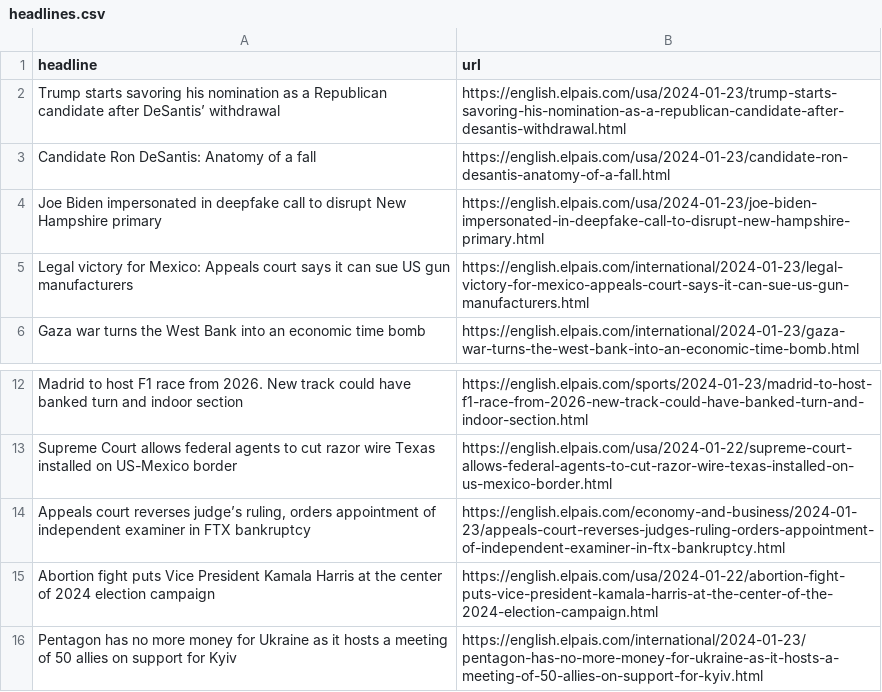
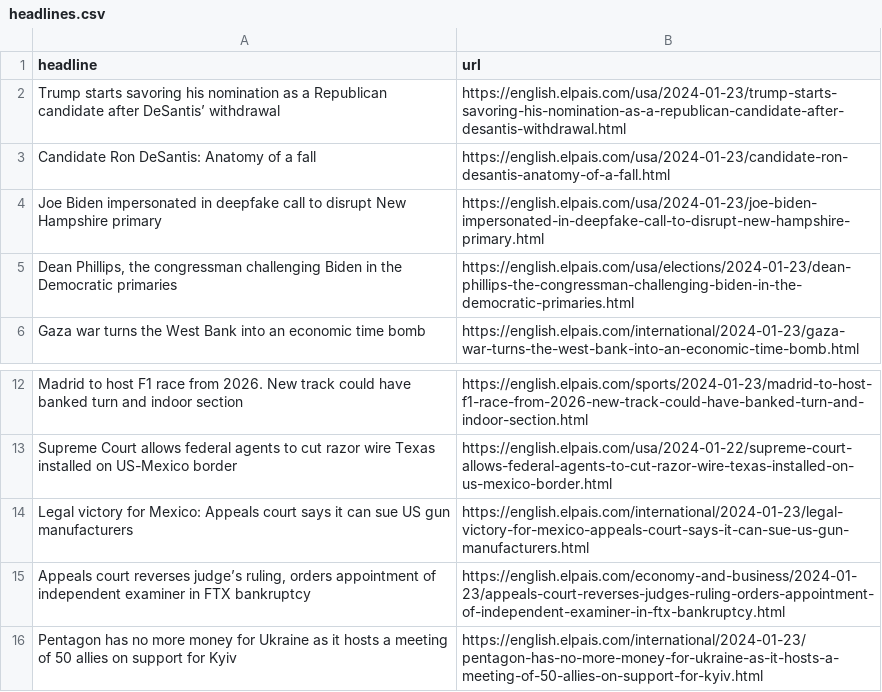
Before and after one commit to dlaiu/headlines-scraper, a CSV file: headlines.csv, drawn as a sheet; only a part is shown, gaps mark what is left out.

```diff
--- a/headlines.csv
+++ b/headlines.csv
@@ -4,3 +4,3 @@ Candidate Ron DeSantis: Anatomy of a fall,https://english.elpais.com/usa/2024-01
 Joe Biden impersonated in deepfake call to disrupt New Hampshire primary,https://english.elpais.com/usa/2024-01-23/joe-biden-impersonated-in-deepfake-call-to-disrupt-new-hampshire-primary.html
-Legal victory for Mexico: Appeals court says it can sue US gun manufacturers,https://english.elpais.com/international/2024-01-23/legal-victory-for-mexico-appeals-court-says-it-can-sue-us-gun-manufacturers.html
+"Dean Phillips, the congressman challenging Biden in the Democratic primaries",https://english.elpais.com/usa/elections/2024-01-23/dean-phillips-the-congressman-challenging-biden-in-the-democratic-primaries.html
 Gaza war turns the West Bank into an economic time bomb,https://english.elpais.com/international/2024-01-23/gaza-war-turns-the-west-bank-into-an-economic-time-bomb.html
@@ -13,4 +13,4 @@ Madrid to host F1 race from 2026. New track could have banked turn and indoor se
 Supreme Court allows federal agents to cut razor wire Texas installed on US-Mexico border ,https://english.elpais.com/usa/2024-01-22/supreme-court-allows-federal-agents-to-cut-razor-wire-texas-installed-on-us-mexico-border.html
+Legal victory for Mexico: Appeals court says it can sue US gun manufacturers,https://english.elpais.com/international/2024-01-23/legal-victory-for-mexico-appeals-court-says-it-can-sue-us-gun-manufacturers.html
 "Appeals court reverses judge’s ruling, orders appointment of independent examiner in FTX bankruptcy ",https://english.elpais.com/economy-and-business/2024-01-23/appeals-court-reverses-judges-ruling-orders-appointment-of-independent-examiner-in-ftx-bankruptcy.html
-Abortion fight puts Vice President Kamala Harris at the center of 2024 election campaign,https://english.elpais.com/usa/2024-01-22/abortion-fight-puts-vice-president-kamala-harris-at-the-center-of-the-2024-election-campaign.html
 Pentagon has no more money for Ukraine as it hosts a meeting of 50 allies on support for Kyiv ,https://english.elpais.com/international/2024-01-23/pentagon-has-no-more-money-for-ukraine-as-it-hosts-a-meeting-of-50-allies-on-support-for-kyiv.html
```
